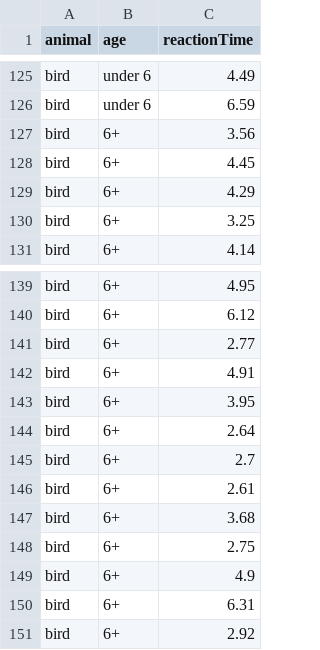
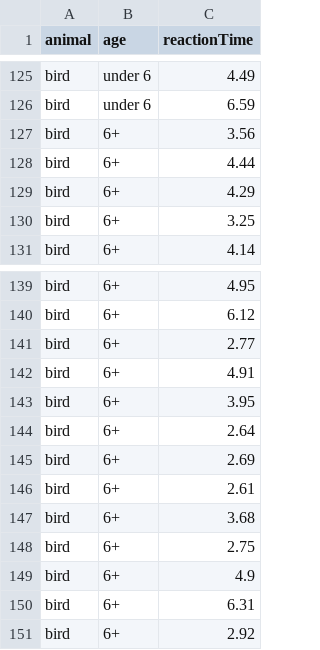
Before and after one commit to zjbranson/stat309, a CSV file: animalData.csv, drawn as a sheet; only a part is shown, gaps mark what is left out; the diff covers the shown part only.

```diff
--- a/animalData.csv
+++ b/animalData.csv
@@ -127,3 +127,3 @@ bird,under 6,6.59
 bird,6+,3.56
-bird,6+,4.45
+bird,6+,4.44
 bird,6+,4.29
@@ -144,3 +144,3 @@ bird,6+,3.95
 bird,6+,2.64
-bird,6+,2.7
+bird,6+,2.69
 bird,6+,2.61
```
Also changed, not shown: 6 edited cells elsewhere in this file.
